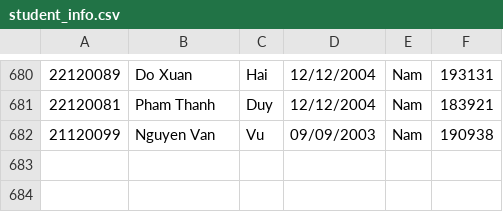
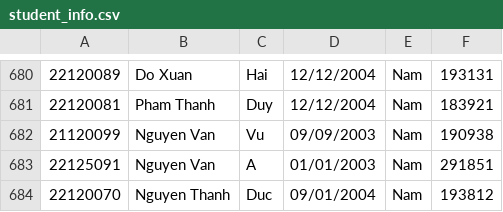
Before and after one commit to nguyenthanhduc0901/22120070_Do_An_KTLT, a CSV file: doan/source/student_info.csv, drawn as a sheet; only a part is shown, gaps mark what is left out; the diff names each change by its address in the sheet, - before the commit and + after, or states it on an @@ line.

```diff
--- a/doan/source/student_info.csv
+++ b/doan/source/student_info.csv
+row 683: 22125091 | Nguyen Van | A | 01/01/2003 | Nam | 291851
+row 684: 22120070 | Nguyen Thanh | Duc | 09/01/2004 | Nam | 193812
```
Also changed, not shown: doan/source/2021-2022/semester3/course.csv, doan/source/2021-2022/semester3/scoreboard/CSC10001.csv, 36 other files.
